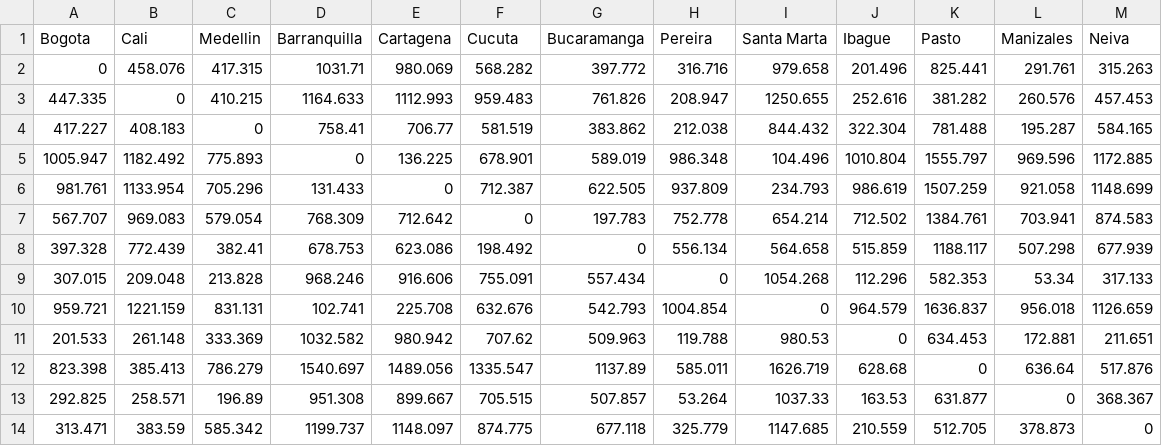
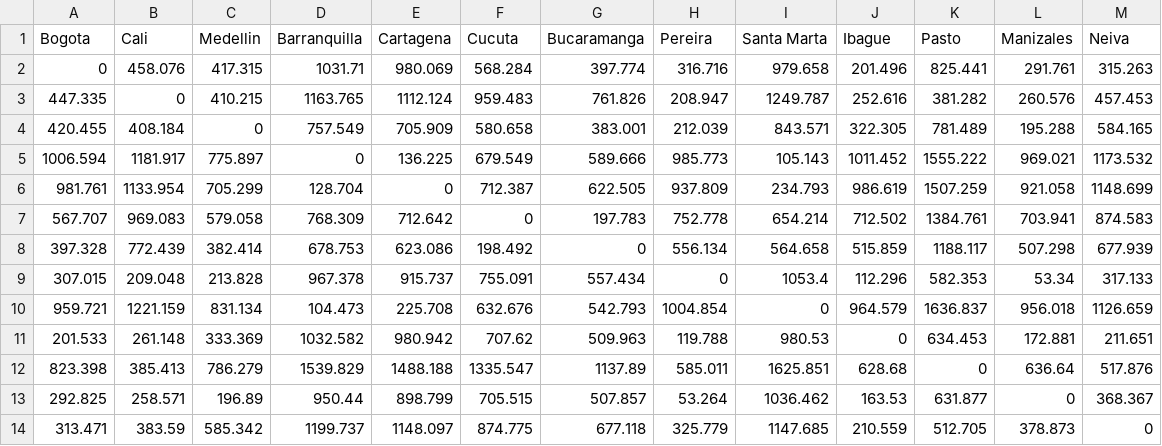
Before and after one commit to Straver00/RNA_2025-1, a CSV file: trabajo-1/df_distancias.csv, drawn as a sheet.

```diff
--- a/trabajo-1/df_distancias.csv
+++ b/trabajo-1/df_distancias.csv
@@ -1,14 +1,14 @@
 Bogota,Cali,Medellin,Barranquilla,Cartagena,Cucuta,Bucaramanga,Pereira,Santa Marta,Ibague,Pasto,Manizales,Neiva
-0,458.076,417.315,1031.71,980.069,568.282,397.772,316.716,979.658,201.496,825.441,291.761,315.263
-447.335,0,410.215,1164.633,1112.993,959.483,761.826,208.947,1250.655,252.616,381.282,260.576,457.453
-417.227,408.183,0,758.41,706.77,581.519,383.862,212.038,844.432,322.304,781.488,195.287,584.165
-1005.947,1182.492,775.893,0,136.225,678.901,589.019,986.348,104.496,1010.804,1555.797,969.596,1172.885
-981.761,1133.954,705.296,131.433,0,712.387,622.505,937.809,234.793,986.619,1507.259,921.058,1148.699
-567.707,969.083,579.054,768.309,712.642,0,197.783,752.778,654.214,712.502,1384.761,703.941,874.583
-397.328,772.439,382.41,678.753,623.086,198.492,0,556.134,564.658,515.859,1188.117,507.298,677.939
-307.015,209.048,213.828,968.246,916.606,755.091,557.434,0,1054.268,112.296,582.353,53.34,317.133
-959.721,1221.159,831.131,102.741,225.708,632.676,542.793,1004.854,0,964.579,1636.837,956.018,1126.659
+0,458.076,417.315,1031.71,980.069,568.284,397.774,316.716,979.658,201.496,825.441,291.761,315.263
+447.335,0,410.215,1163.765,1112.124,959.483,761.826,208.947,1249.787,252.616,381.282,260.576,457.453
+420.455,408.184,0,757.549,705.909,580.658,383.001,212.039,843.571,322.305,781.489,195.288,584.165
+1006.594,1181.917,775.897,0,136.225,679.549,589.666,985.773,105.143,1011.452,1555.222,969.021,1173.532
+981.761,1133.954,705.299,128.704,0,712.387,622.505,937.809,234.793,986.619,1507.259,921.058,1148.699
+567.707,969.083,579.058,768.309,712.642,0,197.783,752.778,654.214,712.502,1384.761,703.941,874.583
+397.328,772.439,382.414,678.753,623.086,198.492,0,556.134,564.658,515.859,1188.117,507.298,677.939
+307.015,209.048,213.828,967.378,915.737,755.091,557.434,0,1053.4,112.296,582.353,53.34,317.133
+959.721,1221.159,831.134,104.473,225.708,632.676,542.793,1004.854,0,964.579,1636.837,956.018,1126.659
 201.533,261.148,333.369,1032.582,980.942,707.62,509.963,119.788,980.53,0,634.453,172.881,211.651
-823.398,385.413,786.279,1540.697,1489.056,1335.547,1137.89,585.011,1626.719,628.68,0,636.64,517.876
-292.825,258.571,196.89,951.308,899.667,705.515,507.857,53.264,1037.33,163.53,631.877,0,368.367
+823.398,385.413,786.279,1539.829,1488.188,1335.547,1137.89,585.011,1625.851,628.68,0,636.64,517.876
+292.825,258.571,196.89,950.44,898.799,705.515,507.857,53.264,1036.462,163.53,631.877,0,368.367
 313.471,383.59,585.342,1199.737,1148.097,874.775,677.118,325.779,1147.685,210.559,512.705,378.873,0
```
Also changed, not shown: trabajo-1/df_costo_total.csv, trabajo-1/df_tiempos_viajes.csv, 2 other files.
